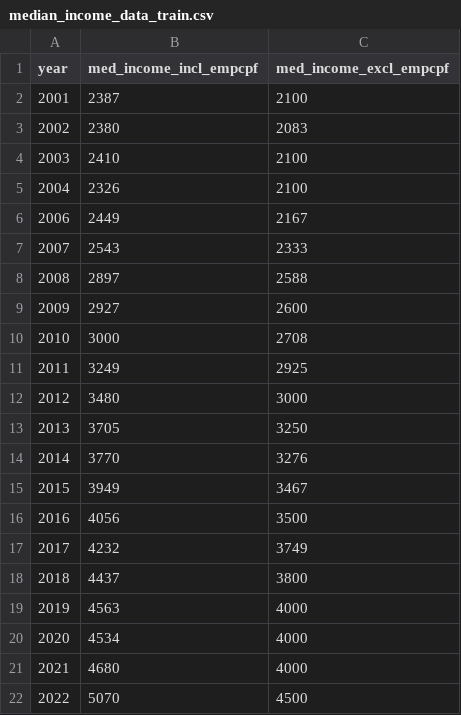
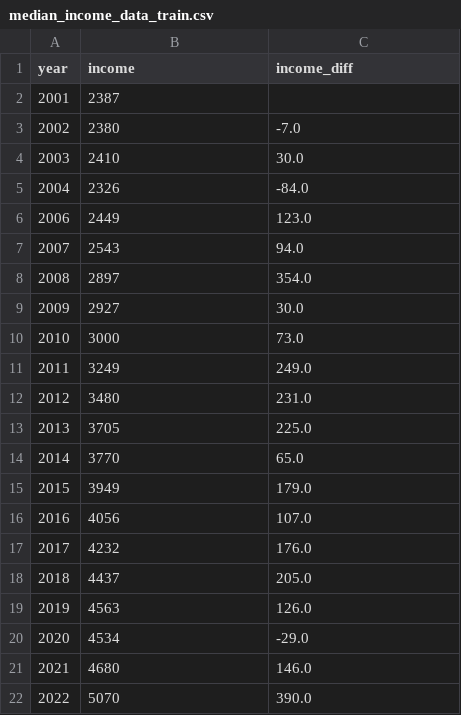
Before and after one commit to lingjie00/ST6241A_2425, a CSV file: data/median_income_data_train.csv, drawn as a sheet.

```diff
--- a/data/median_income_data_train.csv
+++ b/data/median_income_data_train.csv
@@ -1,22 +1,22 @@
-year,med_income_incl_empcpf,med_income_excl_empcpf
-2001,2387,2100
-2002,2380,2083
-2003,2410,2100
-2004,2326,2100
-2006,2449,2167
-2007,2543,2333
-2008,2897,2588
-2009,2927,2600
-2010,3000,2708
-2011,3249,2925
-2012,3480,3000
-2013,3705,3250
-2014,3770,3276
-2015,3949,3467
-2016,4056,3500
-2017,4232,3749
-2018,4437,3800
-2019,4563,4000
-2020,4534,4000
-2021,4680,4000
-2022,5070,4500
+year,income,income_diff
+2001,2387,
+2002,2380,-7.0
+2003,2410,30.0
+2004,2326,-84.0
+2006,2449,123.0
+2007,2543,94.0
+2008,2897,354.0
+2009,2927,30.0
+2010,3000,73.0
+2011,3249,249.0
+2012,3480,231.0
+2013,3705,225.0
+2014,3770,65.0
+2015,3949,179.0
+2016,4056,107.0
+2017,4232,176.0
+2018,4437,205.0
+2019,4563,126.0
+2020,4534,-29.0
+2021,4680,146.0
+2022,5070,390.0
```
Also changed, not shown: 5 other files.
